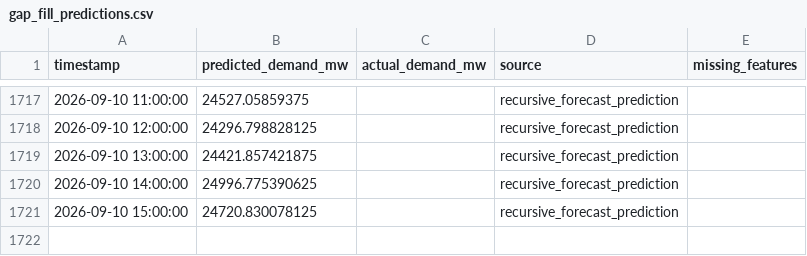
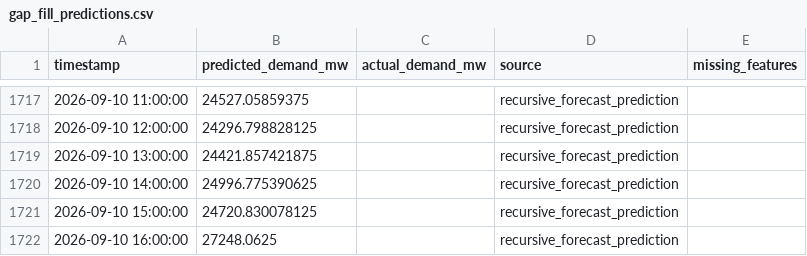
Before and after one commit to Thilokya03/Smart-Grid-Forecaster-Predictive-Modeling-of-Hourly-National-Grid-Power-Load-, a CSV file: artifacts/fast_predictions/gap_fill_predictions.csv, drawn as a sheet; only a part is shown, gaps mark what is left out.

```diff
--- a/artifacts/fast_predictions/gap_fill_predictions.csv
+++ b/artifacts/fast_predictions/gap_fill_predictions.csv
@@ -1721 +1721,2 @@ timestamp,predicted_demand_mw,actual_demand_mw,source,missing_features
 2026-09-10 15:00:00,24720.830078125,,recursive_forecast_prediction,
+2026-09-10 16:00:00,27248.0625,,recursive_forecast_prediction,
```
Also changed, not shown: artifacts/fast_predictions/current_forecast.csv, artifacts/fast_predictions/detailed_weighted_24h_forecast.csv, 10 other files.
